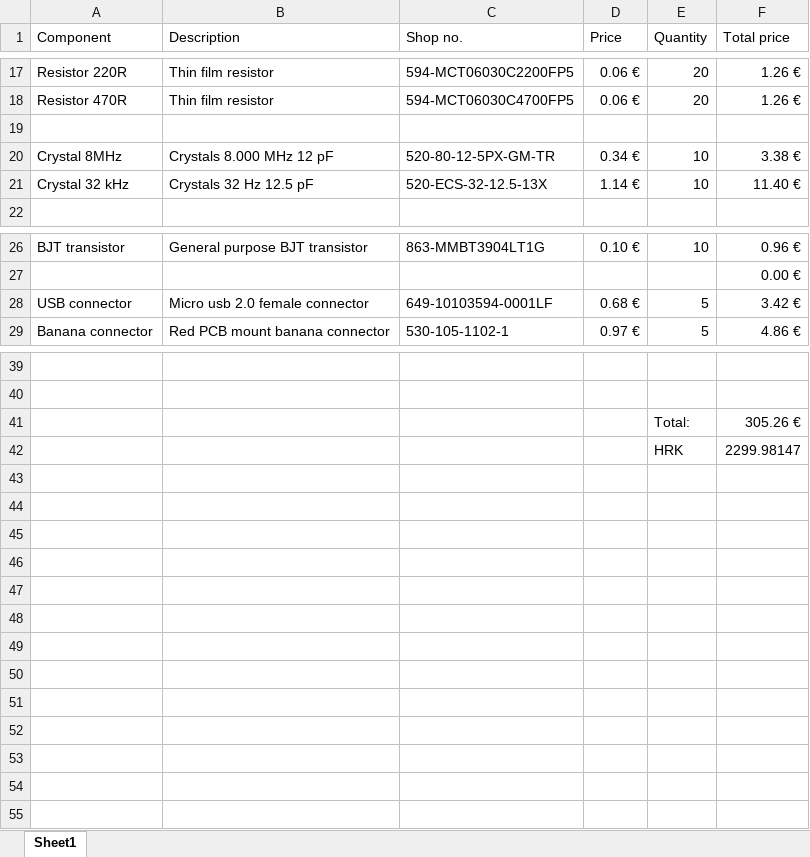
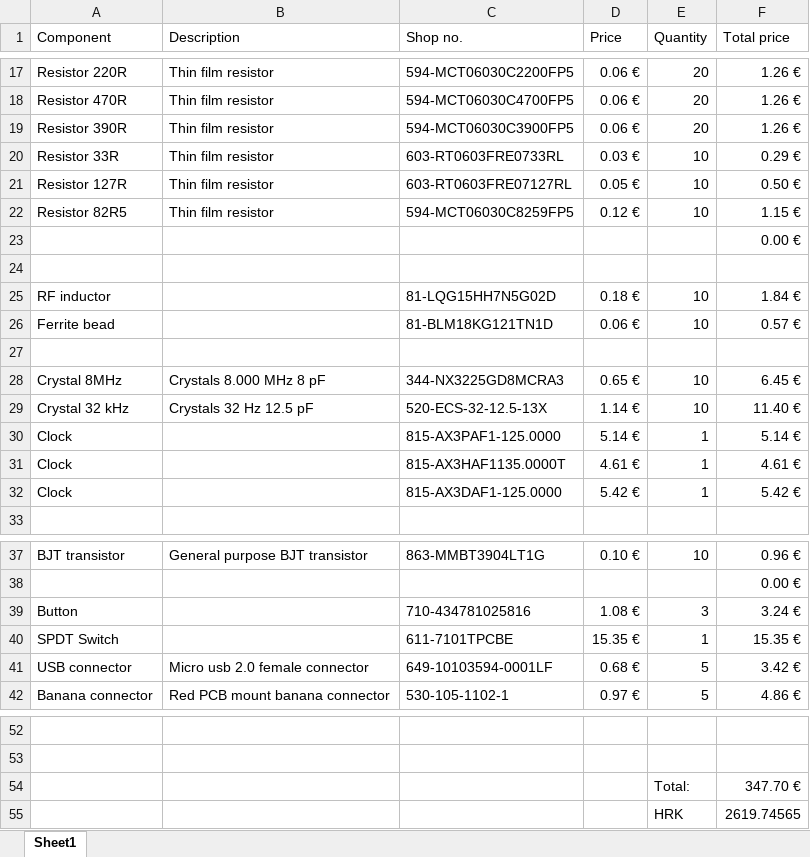
Before and after one commit to zeroth-dev/VCO, an Excel workbook: ADF5355_VCO/BOM.xlsx, sheet Sheet1, drawn as a sheet; only a part is shown, gaps mark what is left out; values as stored, in another font and other column widths than the file's, no borders; addresses are those after the commit; the diff names each change by its address in the sheet, - before the commit and + after, or states it on an @@ line.

Commit message:
Added TCXO and remaining footprints
Added remaining footprints
    NX3225GD
    710X toggle switch
    SMT button

Added ClearClock AX3 TCXO symbol and footprint

Added TCXO schematic with 3 options:
    LVPECL, LVDS and HCSL

```diff
--- a/ADF5355_VCO/BOM.xlsx (sheet Sheet1)
+++ b/ADF5355_VCO/BOM.xlsx (sheet Sheet1)
+row 19: Resistor 390R | Thin film resistor | 594-MCT06030C3900FP5 | 0.06 € | 20 | 1.26 €
+row 20: Resistor 33R | Thin film resistor | 603-RT0603FRE0733RL | 0.03 € | 10 | 0.29 €
+row 21: Resistor 127R | Thin film resistor | 603-RT0603FRE07127RL | 0.05 € | 10 | 0.50 €
+row 22: Resistor 82R5 | Thin film resistor | 594-MCT06030C8259FP5 | 0.12 € | 10 | 1.15 €
+row 23:  |  |  |  |  | 0.00 €
+row 25: RF inductor |  | 81-LQG15HH7N5G02D | 0.18 € | 10 | 1.84 €
+row 26: Ferrite bead |  | 81-BLM18KG121TN1D | 0.06 € | 10 | 0.57 €
-row 27: Crystal 8MHz | Crystals 8.000 MHz 12 pF | 520-80-12-5PX-GM-TR | 0.34 € | 10 | 3.38 €
+row 27: (empty)
+row 28: Crystal 8MHz | Crystals 8.000 MHz 8 pF | 344-NX3225GD8MCRA3 | 0.65 € | 10 | 6.45 €
+row 30: Clock |  | 815-AX3PAF1-125.0000 | 5.14 € | 1 | 5.14 €
+row 31: Clock |  | 815-AX3HAF1135.0000T | 4.61 € | 1 | 4.61 €
+row 32: Clock |  | 815-AX3DAF1-125.0000 | 5.42 € | 1 | 5.42 €
+row 39: Button |  | 710-434781025816 | 1.08 € | 3 | 3.24 €
+row 40: SPDT Switch |  | 611-7101TPCBE | 15.35 € | 1 | 15.35 €
-F54 (Total price): 305.26 €
+F54 (Total price): 347.70 €
-F55 (Total price): 2299.98147
+F55 (Total price): 2619.74565
```
Also changed, not shown: formulas that keep their value, 12 other files.
